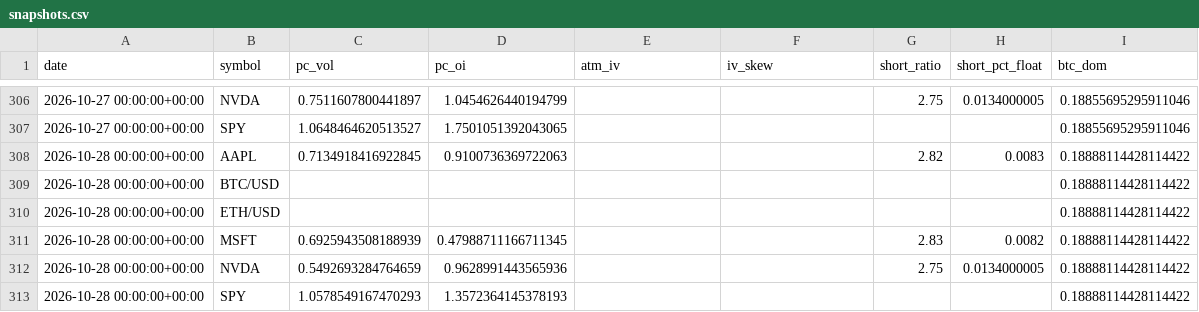
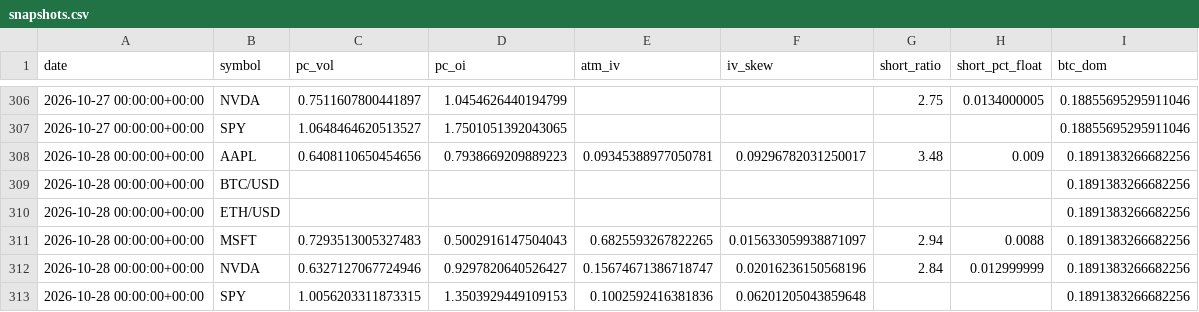
Before and after one commit to SoonToBeDataScientist/DashQV2, a CSV file: data/snapshots.csv, drawn as a sheet; only a part is shown, gaps mark what is left out.

```diff
--- a/data/snapshots.csv
+++ b/data/snapshots.csv
@@ -307,7 +307,7 @@ date,symbol,pc_vol,pc_oi,atm_iv,iv_skew,short_ratio,short_pct_float,btc_dom
 2026-10-27 00:00:00+00:00,SPY,1.0648464620513527,1.7501051392043065,,,,,0.18855695295911046
-2026-10-28 00:00:00+00:00,AAPL,0.7134918416922845,0.9100736369722063,,,2.82,0.0083,0.18888114428114422
-2026-10-28 00:00:00+00:00,BTC/USD,,,,,,,0.18888114428114422
-2026-10-28 00:00:00+00:00,ETH/USD,,,,,,,0.18888114428114422
-2026-10-28 00:00:00+00:00,MSFT,0.6925943508188939,0.47988711166711345,,,2.83,0.0082,0.18888114428114422
-2026-10-28 00:00:00+00:00,NVDA,0.5492693284764659,0.9628991443565936,,,2.75,0.0134000005,0.18888114428114422
-2026-10-28 00:00:00+00:00,SPY,1.0578549167470293,1.3572364145378193,,,,,0.18888114428114422
+2026-10-28 00:00:00+00:00,AAPL,0.6408110650454656,0.7938669209889223,0.09345388977050781,0.09296782031250017,3.48,0.009,0.1891383266682256
+2026-10-28 00:00:00+00:00,BTC/USD,,,,,,,0.1891383266682256
+2026-10-28 00:00:00+00:00,ETH/USD,,,,,,,0.1891383266682256
+2026-10-28 00:00:00+00:00,MSFT,0.7293513005327483,0.5002916147504043,0.6825593267822265,0.015633059938871097,2.94,0.0088,0.1891383266682256
+2026-10-28 00:00:00+00:00,NVDA,0.6327127067724946,0.9297820640526427,0.15674671386718747,0.02016236150568196,2.84,0.012999999,0.1891383266682256
+2026-10-28 00:00:00+00:00,SPY,1.0056203311873315,1.3503929449109153,0.1002592416381836,0.06201205043859648,,,0.1891383266682256
```
Also changed, not shown: data/sentiment.csv, 6 other files.
